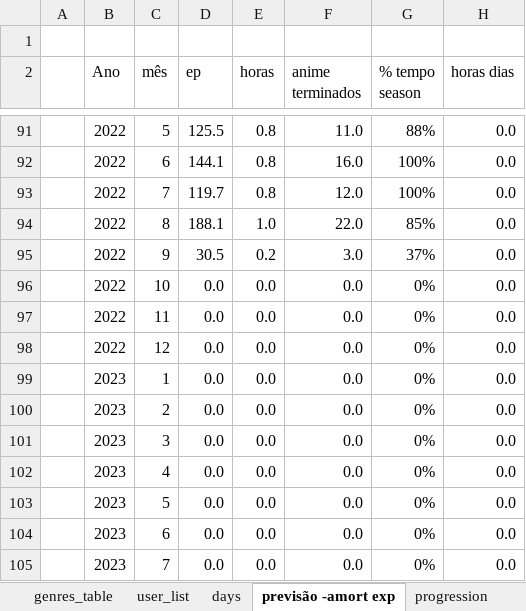
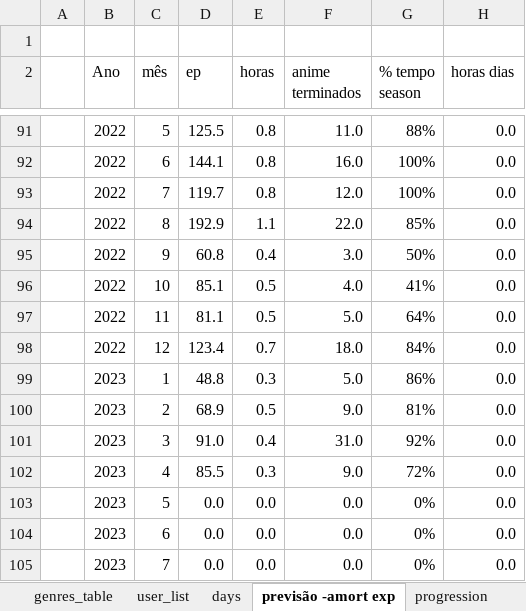
Before and after one commit to smemorato/MAL_stats, an Excel workbook: python1.xlsx, sheet previsão -amort exp, drawn as a sheet; only a part is shown, gaps mark what is left out; values as stored, in another font and other column widths than the file's, no borders; conditional formats not drawn; the diff covers the shown part only; the diff names each change by its address in the sheet, - before the commit and + after, or states it on an @@ line.

```diff
--- a/python1.xlsx (sheet previsão -amort exp)
+++ b/python1.xlsx (sheet previsão -amort exp)
-D94 (ep): 188.1
+D94 (ep): 192.9
-E94 (horas): 1.0
+E94 (horas): 1.1
-D95 (ep): 30.5
+D95 (ep): 60.8
-E95 (horas): 0.2
+E95 (horas): 0.4
-G95 (% tempo season): 37%
+G95 (% tempo season): 50%
-D96 (ep): 0.0
+D96 (ep): 85.1
-E96:E97 (horas): 0.0
+E96:E97 (horas): 0.5
-F96 (anime terminados): 0.0
+F96 (anime terminados): 4.0
-G96 (% tempo season): 0%
+G96 (% tempo season): 41%
-D97 (ep): 0.0
+D97 (ep): 81.1
-F97 (anime terminados): 0.0
+F97 (anime terminados): 5.0
-G97 (% tempo season): 0%
+G97 (% tempo season): 64%
-D98 (ep): 0.0
+D98 (ep): 123.4
-E98 (horas): 0.0
+E98 (horas): 0.7
-F98 (anime terminados): 0.0
+F98 (anime terminados): 18.0
-G98 (% tempo season): 0%
+G98 (% tempo season): 84%
-D99 (ep): 0.0
+D99 (ep): 48.8
-E99 (horas): 0.0
+E99 (horas): 0.3
-F99 (anime terminados): 0.0
+F99 (anime terminados): 5.0
-G99 (% tempo season): 0%
+G99 (% tempo season): 86%
-D100 (ep): 0.0
+D100 (ep): 68.9
-E100 (horas): 0.0
+E100 (horas): 0.5
-F100 (anime terminados): 0.0
+F100 (anime terminados): 9.0
-G100 (% tempo season): 0%
+G100 (% tempo season): 81%
-D101 (ep): 0.0
+D101 (ep): 91.0
-E101 (horas): 0.0
+E101 (horas): 0.4
-F101 (anime terminados): 0.0
+F101 (anime terminados): 31.0
-G101 (% tempo season): 0%
+G101 (% tempo season): 92%
-D102 (ep): 0.0
+D102 (ep): 85.5
-E102 (horas): 0.0
+E102 (horas): 0.3
-F102 (anime terminados): 0.0
+F102 (anime terminados): 9.0
-G102 (% tempo season): 0%
+G102 (% tempo season): 72%
```
Also changed, not shown: 27 edited cells elsewhere in this sheet, sheet genres_table, sheet days, sheet user_list, sheet challenge, sheet genres_stats, sheet progression, 4 more sheets, other sheet tabs, formulas that keep their value, hidden cells, charts or pictures, 5 other files.
